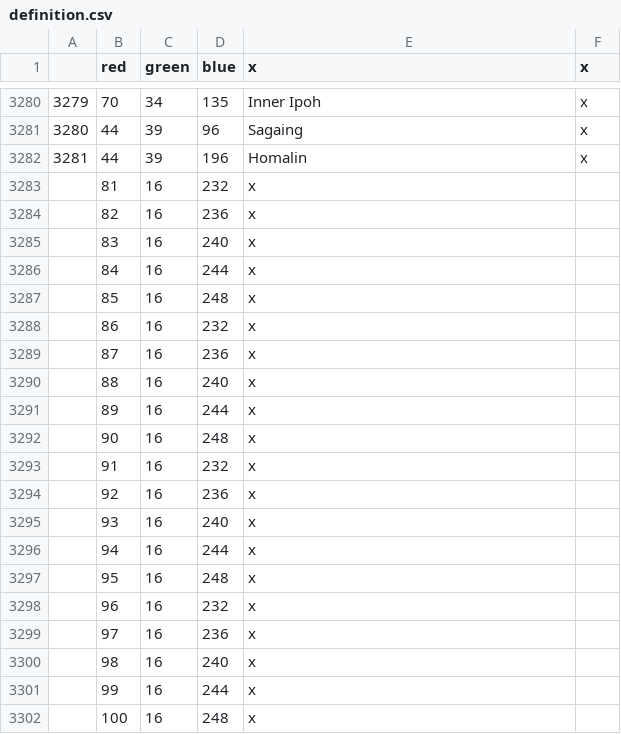
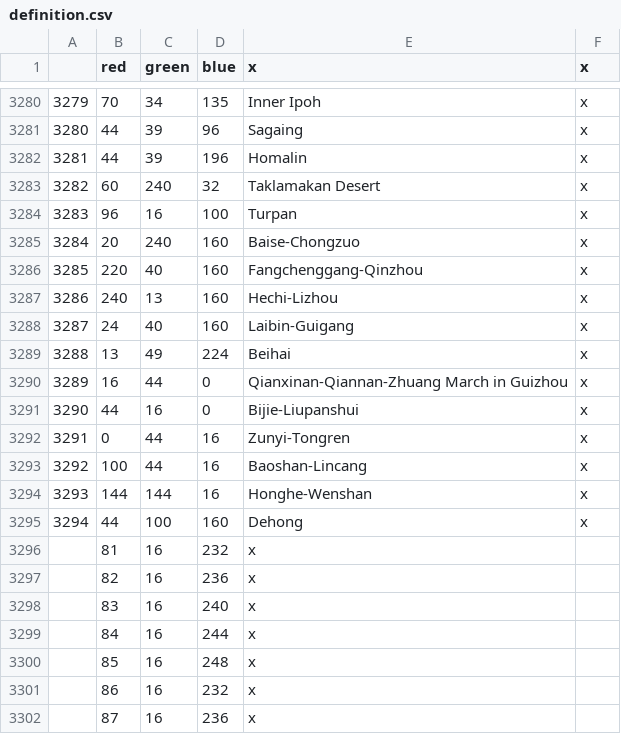
Before and after one commit to JackOfHeartsNTK/The-Eternal-Autumn, a CSV file: The Eternal Autumn/SSLA/map/definition.csv, drawn as a sheet; only a part is shown, gaps mark what is left out; the shorter side is filled out with more unchanged rows.

Commit message:
Yunnan, Guangxi and Guizhou province expansion
11 New Provinces not only to increase number of rgos in South China but also for:
1) more exact Bai-Yi split in Yunnan,
2) Zhuang minorities in Guizhou,
3) Vietnamese minorities on the SW Guangxi coast
4) More accurate Miao minority placements in North Guangxi
5) An actual coast connection between Guangdong and Vietnam that isn't marching inland into Nanning

```diff
--- a/The Eternal Autumn/SSLA/map/definition.csv
+++ b/The Eternal Autumn/SSLA/map/definition.csv
@@ -3282,2 +3282,15 @@
 3281;44;39;196;Homalin;x
+3282;60;240;32;Taklamakan Desert;x
+3283;96;16;100;Turpan;x
+3284;20;240;160;Baise-Chongzuo;x
+3285;220;40;160;Fangchenggang-Qinzhou;x
+3286;240;13;160;Hechi-Lizhou;x
+3287;24;40;160;Laibin-Guigang;x
+3288;13;49;224;Beihai;x
+3289;16;44;0;Qianxinan-Qiannan-Zhuang March in Guizhou;x
+3290;44;16;0;Bijie-Liupanshui;x
+3291;0;44;16;Zunyi-Tongren;x
+3292;100;44;16;Baoshan-Lincang;x
+3293;144;144;16;Honghe-Wenshan;x
+3294;44;100;160;Dehong;x
 ;81;16;232;x
```
Also changed, not shown: The Eternal Autumn/SSLA/map/adjacencies.csv, 42 other files.
